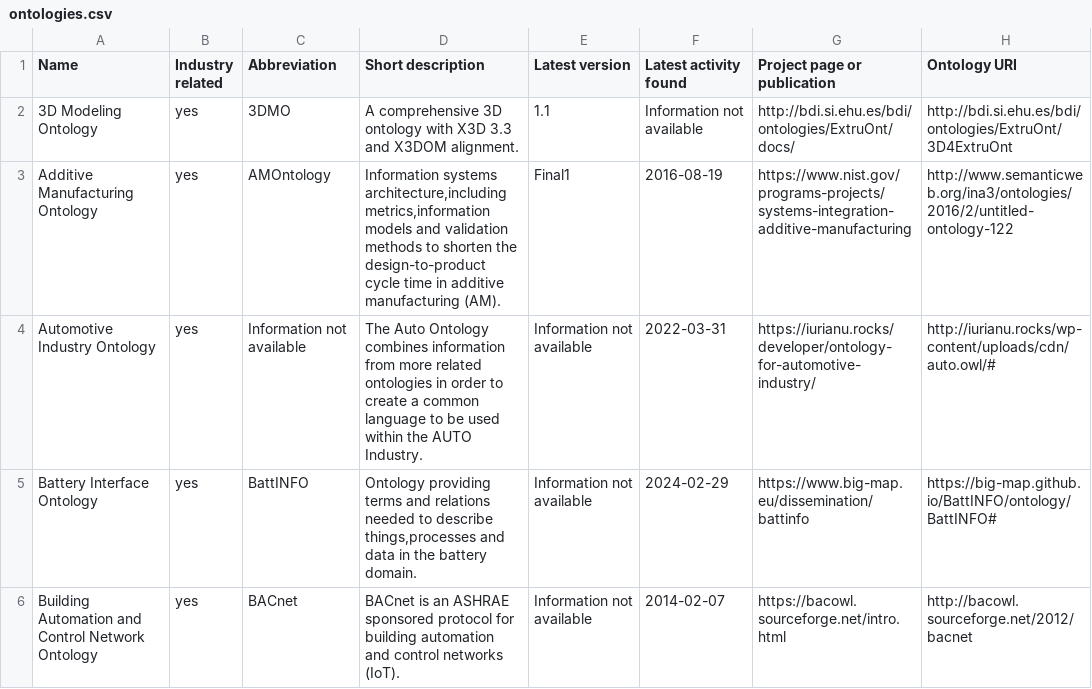
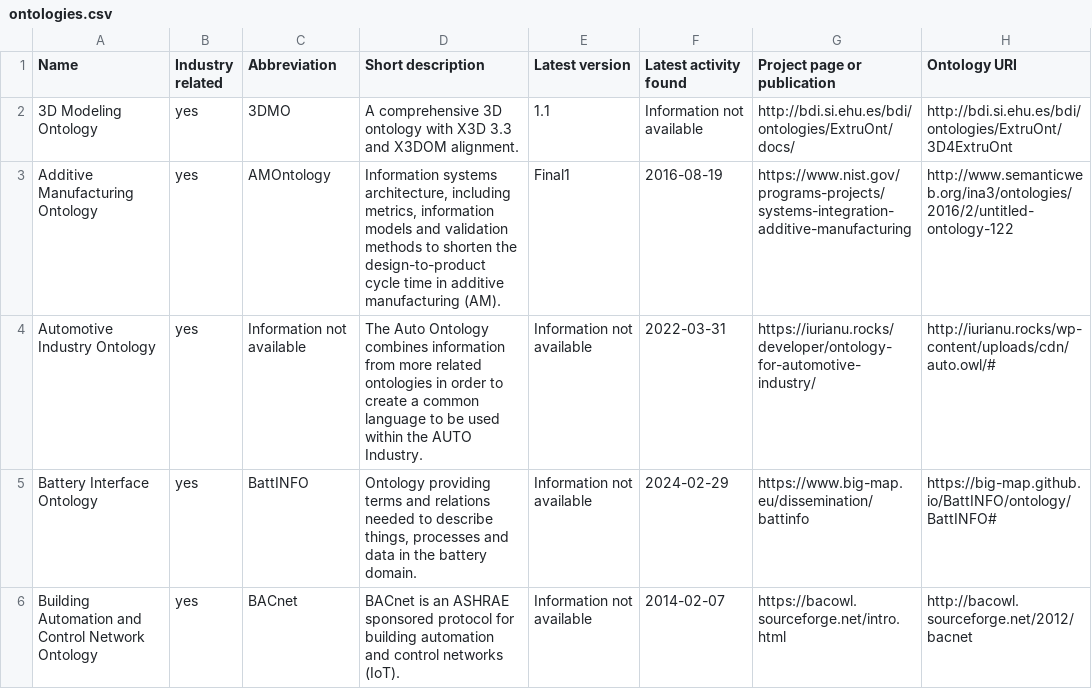
Before and after one commit to k00ni/manufacturing-industry-ontology-list, a CSV file: ontologies.csv, drawn as a sheet; only a part is shown; the diff covers the shown part only; the diff names each change by its address in the sheet, - before the commit and + after, or states it on an @@ line.

Commit message:
aligned/cleared description fields

```diff
--- a/ontologies.csv
+++ b/ontologies.csv
-D3 (Short description): Information systems architecture,including metrics,information models and…
+D3 (Short description): Information systems architecture, including metrics, information models and…
-D5 (Short description): …to describe things,processes and data…
+D5 (Short description): …to describe things, processes and data…
```
Also changed, not shown: 88 edited cells elsewhere in this file.
